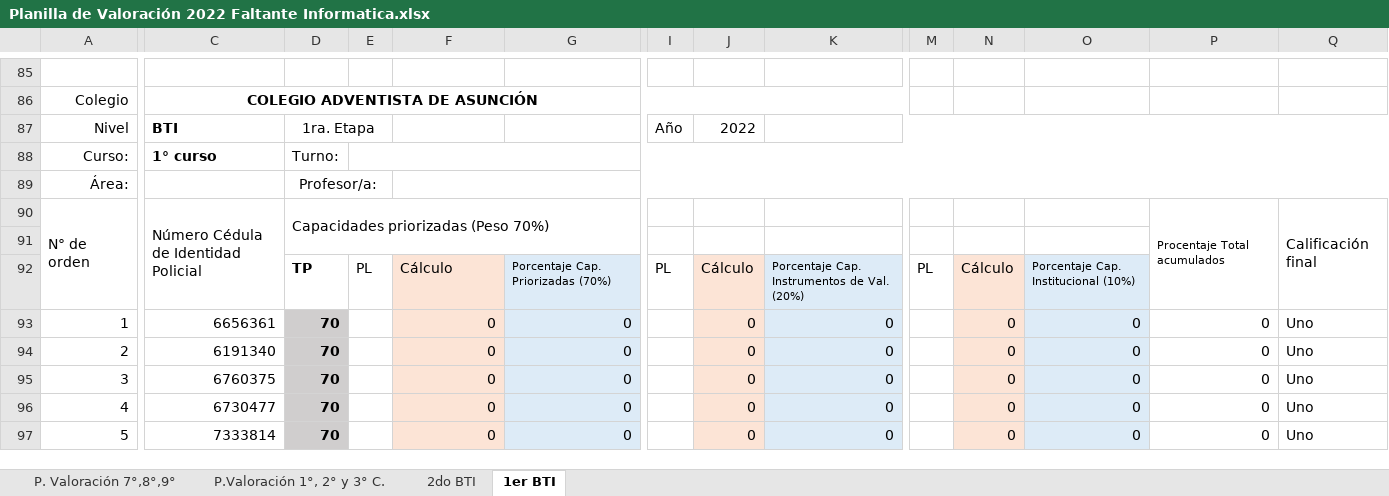
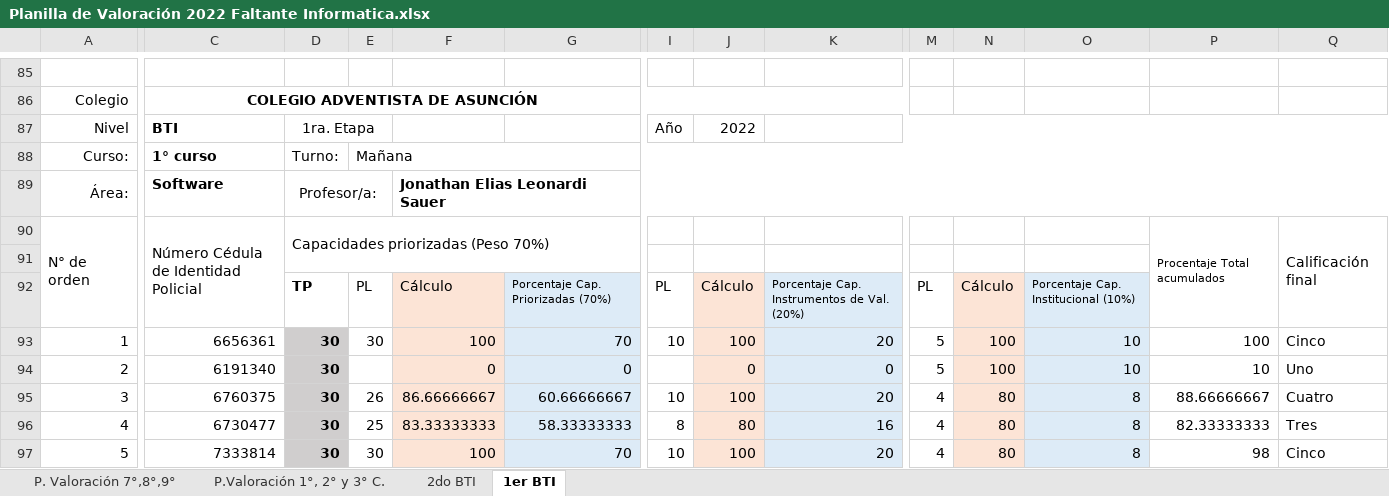
Before and after one commit to jels/NetBeansProjects, an Excel workbook: Evaluaciones CADA 2022-2/Planilla de Valoración 2022 Faltante Informatica.xlsx, sheet 1er BTI, drawn as a sheet; only a part is shown, gaps mark what is left out; values as stored, in another font and other column widths than the file's, no borders; charts and pictures not drawn; removed rows and columns are numbered as before the commit, all else as after; rows hold the shown columns only; the diff covers the shown part only; the diff names each change by its address in the sheet, - before the commit and + after, or states it on an @@ line.

```diff
--- a/Evaluaciones CADA 2022-2/Planilla de Valoración 2022 Faltante Informatica.xlsx (sheet 1er BTI)
+++ b/Evaluaciones CADA 2022-2/Planilla de Valoración 2022 Faltante Informatica.xlsx (sheet 1er BTI)
-E88: (empty)
+E88: Mañana
-C89: (empty)
+C89: Software
-F89: (empty)
+F89: Jonathan Elias Leonardi Sauer
-D93:D94: 70
+D93:D94: 30
-E93: (empty)
+E93: 30
-F93: 0
+F93: 100
-G93: 0
+G93: 70
-I93: (empty)
+I93: 10
-J93: 0
+J93: 100
-K93: 0
+K93: 20
-M93:M94: (empty)
+M93:M94: 5
-N93:N94: 0
+N93:N94: 100
-O93:O94: 0
+O93:O94: 10
-P93: 0
+P93: 100
-Q93: Uno
+Q93: Cinco
-P94: 0
+P94: 10
-row 95: 3 | 6760375 | 70 |  | 0 | 0 |  | 0 | 0 |  | 0 | 0 | 0 | Uno
-row 96: 4 | 6730477 | 70 |  | 0 | 0 |  | 0 | 0 |  | 0 | 0 | 0 | Uno
+row 95: 3 | 6760375 | 30 | 26 | 86.66666667 | 60.66666667 | 10 | 100 | 20 | 4 | 80 | 8 | 88.66666667 | Cuatro
+row 96: 4 | 6730477 | 30 | 25 | 83.33333333 | 58.33333333 | 8 | 80 | 16 | 4 | 80 | 8 | 82.33333333 | Tres
-D97: 70
+D97: 30
-E97: (empty)
+E97: 30
-F97: 0
+F97: 100
-G97: 0
+G97: 70
-I97: (empty)
+I97: 10
-J97: 0
+J97: 100
-K97: 0
+K97: 20
-M97: (empty)
+M97: 4
-N97: 0
+N97: 80
-O97: 0
+O97: 8
-P97: 0
+P97: 98
-Q97: Uno
+Q97: Cinco
```
Also changed, not shown: 9 added rows, 9 removed rows and 320 edited cells elsewhere in this sheet, sheet 2do BTI, 2 other files.
